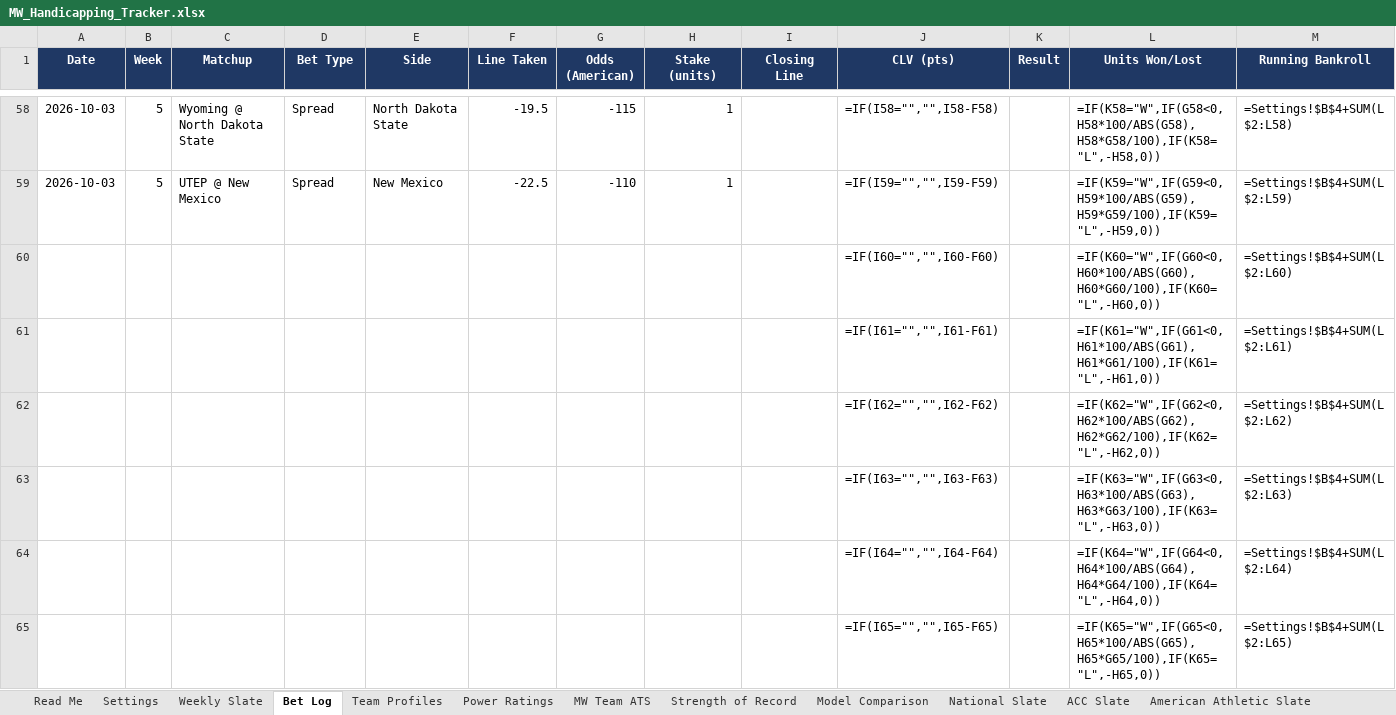
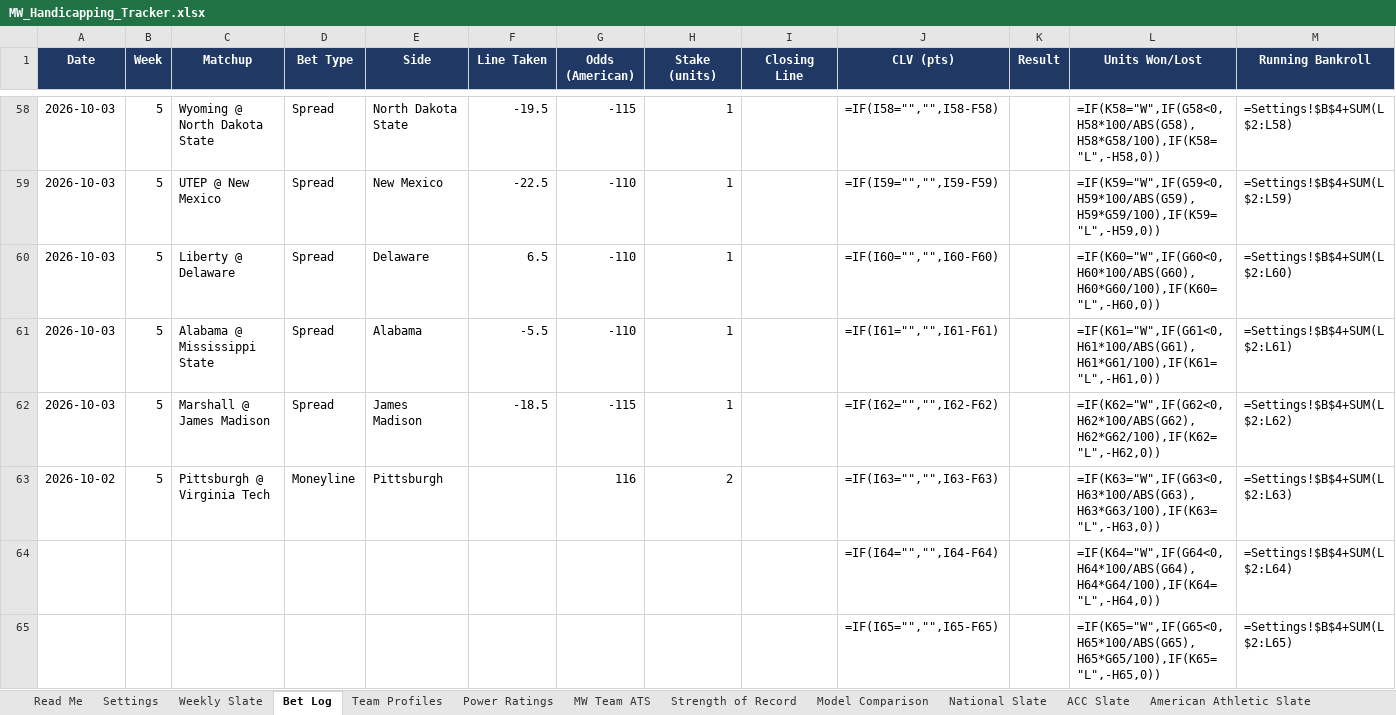
Before and after one commit to colea223/mdubcapping, an Excel workbook: excel/MW_Handicapping_Tracker.xlsx, sheet Bet Log, drawn as a sheet; only a part is shown, gaps mark what is left out; values as stored, in another font and other column widths than the file's, no borders; formulas without a stored value are shown as written; removed rows and columns are numbered as before the commit, all else as after; the diff names each change by its address in the sheet, - before the commit and + after, or states it on an @@ line.

```diff
--- a/excel/MW_Handicapping_Tracker.xlsx (sheet Bet Log)
+++ b/excel/MW_Handicapping_Tracker.xlsx (sheet Bet Log)
-row 60:  |  |  |  |  |  |  |  |  | =IF(I60="","",I60-F60) |  | =IF(K60="W",IF(G60<0,H60*100/ABS(G60),H60*G60/100),IF(K60="L",-H60,0)) | =Settings!$B$4+SUM(L$2:L60)
-row 61:  |  |  |  |  |  |  |  |  | =IF(I61="","",I61-F61) |  | =IF(K61="W",IF(G61<0,H61*100/ABS(G61),H61*G61/100),IF(K61="L",-H61,0)) | =Settings!$B$4+SUM(L$2:L61)
-row 62:  |  |  |  |  |  |  |  |  | =IF(I62="","",I62-F62) |  | =IF(K62="W",IF(G62<0,H62*100/ABS(G62),H62*G62/100),IF(K62="L",-H62,0)) | =Settings!$B$4+SUM(L$2:L62)
-row 63:  |  |  |  |  |  |  |  |  | =IF(I63="","",I63-F63) |  | =IF(K63="W",IF(G63<0,H63*100/ABS(G63),H63*G63/100),IF(K63="L",-H63,0)) | =Settings!$B$4+SUM(L$2:L63)
+row 60: 2026-10-03 | 5 | Liberty @ Delaware | Spread | Delaware | 6.5 | -110 | 1 |  | =IF(I60="","",I60-F60) |  | =IF(K60="W",IF(G60<0,H60*100/ABS(G60),H60*G60/100),IF(K60="L",-H60,0)) | =Settings!$B$4+SUM(L$2:L60)
+row 61: 2026-10-03 | 5 | Alabama @ Mississippi State | Spread | Alabama | -5.5 | -110 | 1 |  | =IF(I61="","",I61-F61) |  | =IF(K61="W",IF(G61<0,H61*100/ABS(G61),H61*G61/100),IF(K61="L",-H61,0)) | =Settings!$B$4+SUM(L$2:L61)
+row 62: 2026-10-03 | 5 | Marshall @ James Madison | Spread | James Madison | -18.5 | -115 | 1 |  | =IF(I62="","",I62-F62) |  | =IF(K62="W",IF(G62<0,H62*100/ABS(G62),H62*G62/100),IF(K62="L",-H62,0)) | =Settings!$B$4+SUM(L$2:L62)
+row 63: 2026-10-02 | 5 | Pittsburgh @ Virginia Tech | Moneyline | Pittsburgh |  | 116 | 2 |  | =IF(I63="","",I63-F63) |  | =IF(K63="W",IF(G63<0,H63*100/ABS(G63),H63*G63/100),IF(K63="L",-H63,0)) | =Settings!$B$4+SUM(L$2:L63)
```
Also changed, not shown: 7 other files.
